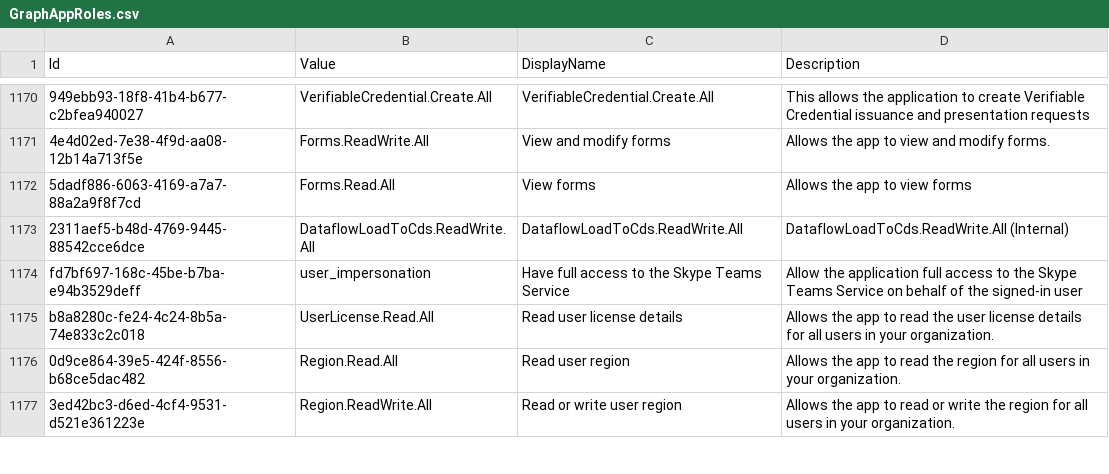
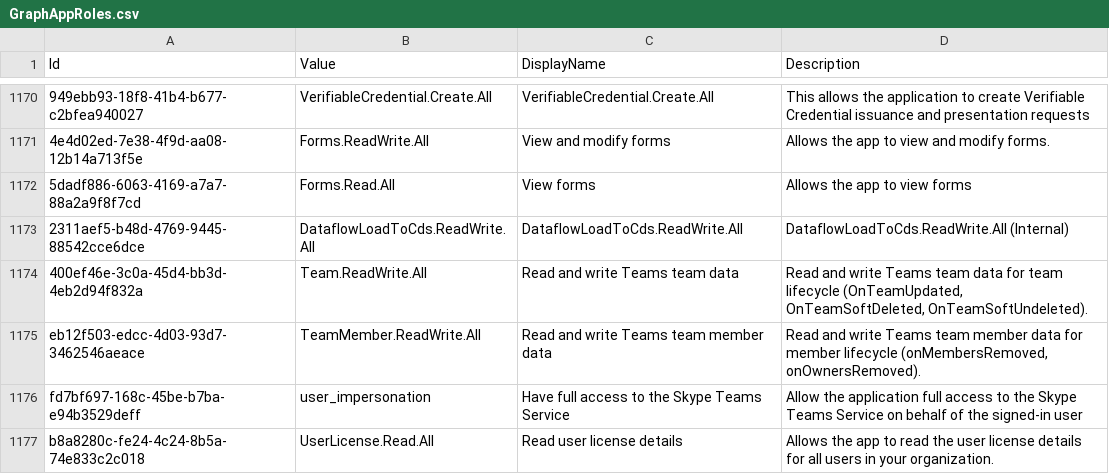
Before and after one commit to Palasito/microsoft-id-resolver, a CSV file: _info/GraphAppRoles.csv, drawn as a sheet; only a part is shown, gaps mark what is left out; the shorter side is filled out with more unchanged rows; the diff names each change by its address in the sheet, - before the commit and + after, or states it on an @@ line.

```diff
--- a/_info/GraphAppRoles.csv
+++ b/_info/GraphAppRoles.csv
+row 1174: 400ef46e-3c0a-45d4-bb3d-4eb2d94f832a | Team.ReadWrite.All | Read and write Teams team data | Read and write Teams team data for team lifecycle (OnTeamUpdated, OnTeamSoftDeleted, OnTeamSoftUndeleted).
+row 1175: eb12f503-edcc-4d03-93d7-3462546aeace | TeamMember.ReadWrite.All | Read and write Teams team member data | Read and write Teams team member data for member lifecycle (onMembersRemoved, onOwnersRemoved).
```
Also changed, not shown: _info/utcm-resource-types.csv, 2 other files.
